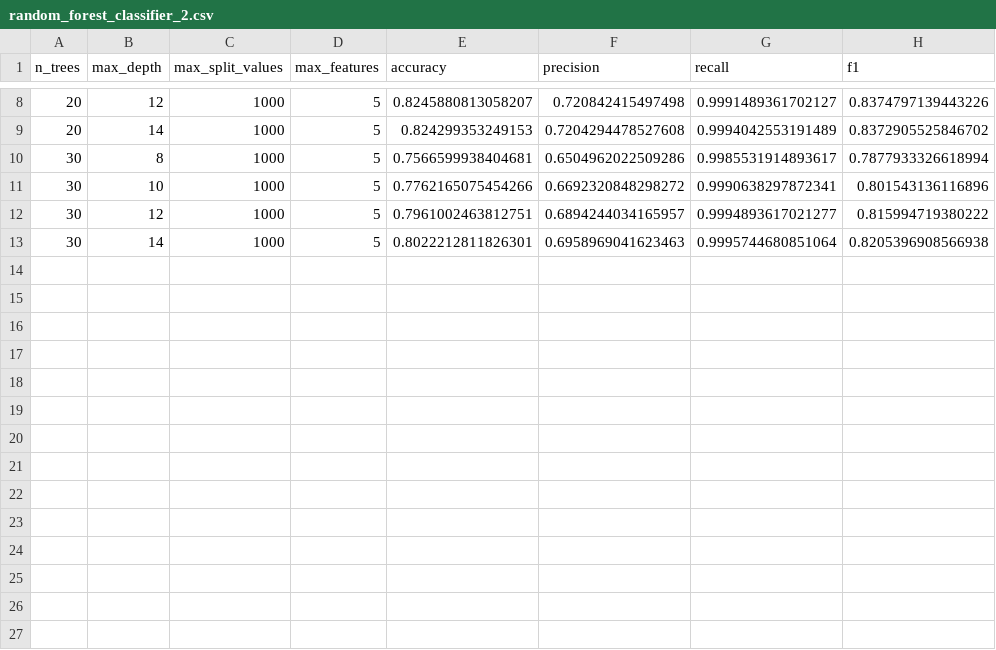
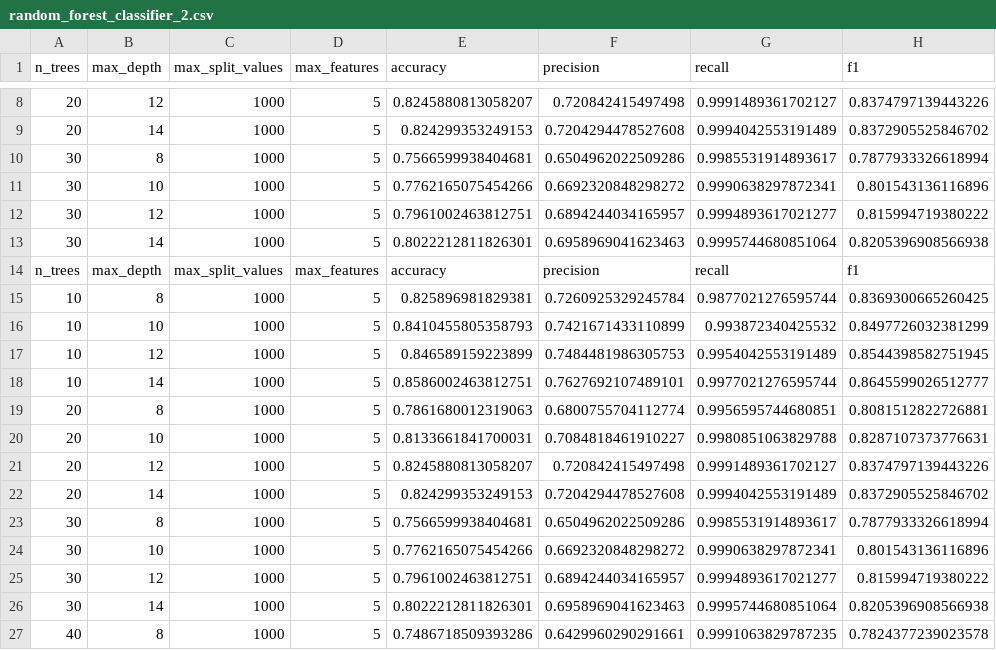
Before and after one commit to jmacuga/uma-random-forest, a CSV file: out/airline_cs/random_forest_classifier_2.csv, drawn as a sheet; only a part is shown, gaps mark what is left out.

```diff
--- a/out/airline_cs/random_forest_classifier_2.csv
+++ b/out/airline_cs/random_forest_classifier_2.csv
@@ -13 +13,15 @@ n_trees,max_depth,max_split_values,max_features,accuracy,precision,recall,f1
 30,14,1000,5,0.8022212811826301,0.6958969041623463,0.9995744680851064,0.8205396908566938
+n_trees,max_depth,max_split_values,max_features,accuracy,precision,recall,f1
+10,8,1000,5,0.825896981829381,0.7260925329245784,0.9877021276595744,0.8369300665260425
+10,10,1000,5,0.8410455805358793,0.7421671433110899,0.993872340425532,0.8497726032381299
+10,12,1000,5,0.846589159223899,0.7484481986305753,0.9954042553191489,0.8544398582751945
+10,14,1000,5,0.8586002463812751,0.7627692107489101,0.9977021276595744,0.8645599026512777
+20,8,1000,5,0.7861680012319063,0.6800755704112774,0.9956595744680851,0.8081512822726881
+20,10,1000,5,0.8133661841700031,0.7084818461910227,0.9980851063829788,0.8287107373776631
+20,12,1000,5,0.8245880813058207,0.720842415497498,0.9991489361702127,0.8374797139443226
+20,14,1000,5,0.824299353249153,0.7204294478527608,0.9994042553191489,0.8372905525846702
+30,8,1000,5,0.7566599938404681,0.6504962022509286,0.9985531914893617,0.7877933326618994
+30,10,1000,5,0.7762165075454266,0.6692320848298272,0.9990638297872341,0.801543136116896
+30,12,1000,5,0.7961002463812751,0.6894244034165957,0.9994893617021277,0.815994719380222
+30,14,1000,5,0.8022212811826301,0.6958969041623463,0.9995744680851064,0.8205396908566938
+40,8,1000,5,0.7486718509393286,0.6429960290291661,0.9991063829787235,0.7824377239023578
```
Also changed, not shown: 4 other files.
